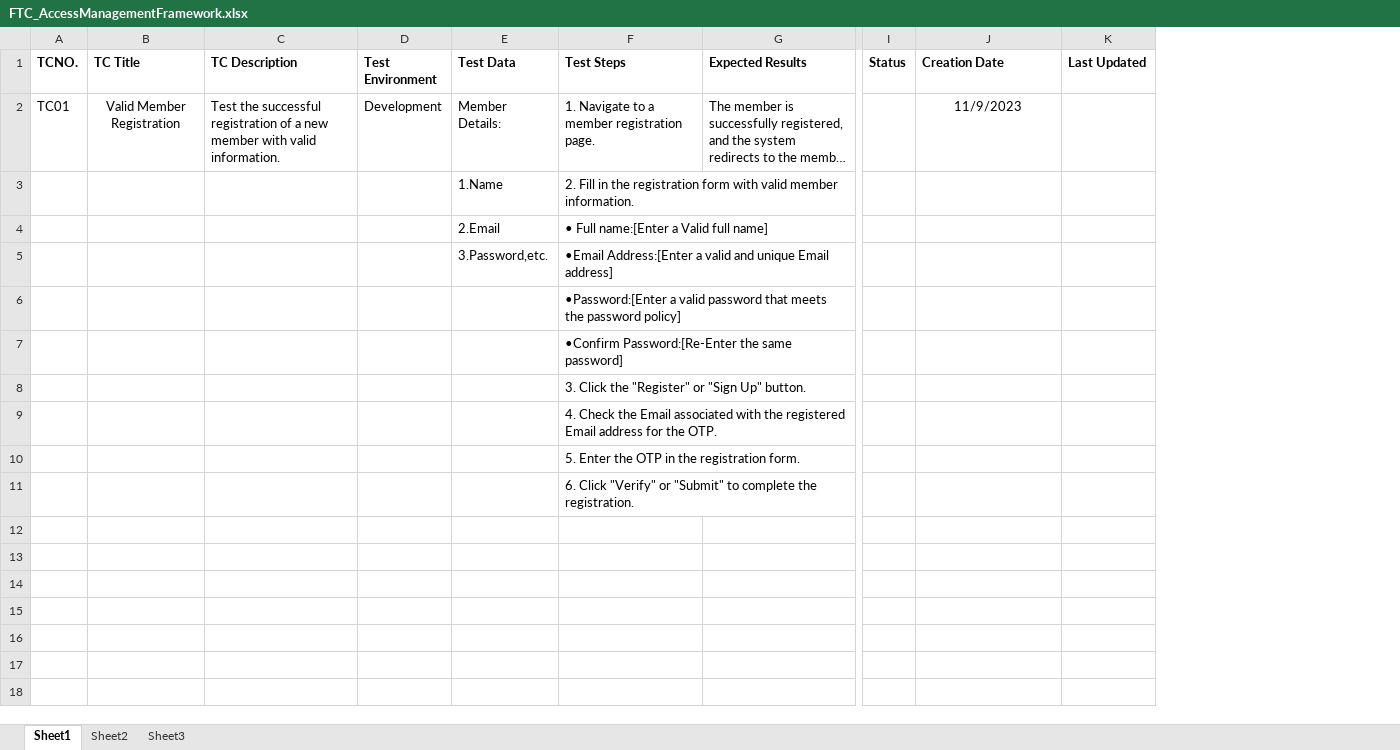
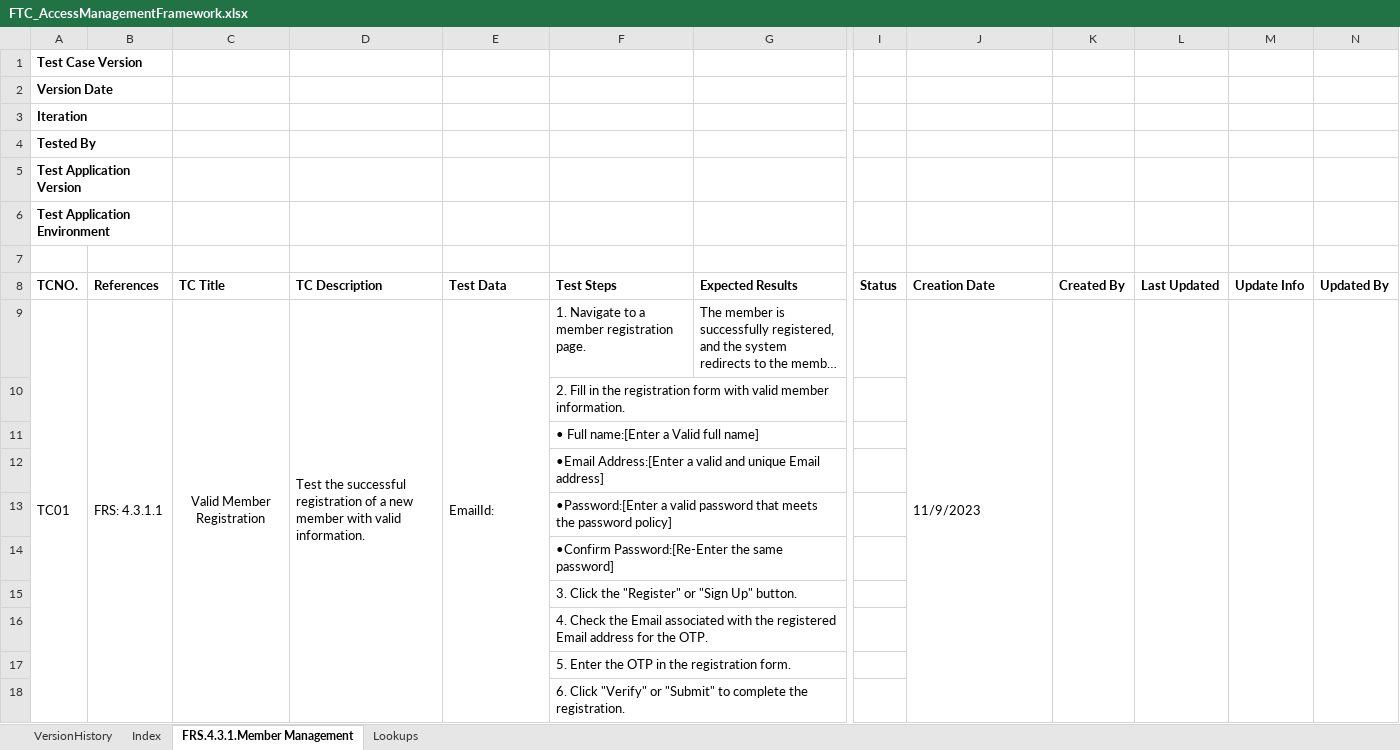
Before and after one commit to MuktaManiOffsprings/AccessManagementFramework, an Excel workbook: Documents/TestCases/FTC_AccessManagementFramework.xlsx, sheet FRS.4.3.1.Member Management, drawn as a sheet; only a part is shown, gaps mark what is left out; long unchanged cells end in …; values as stored, in another font and other column widths than the file's, no borders; conditional formats not drawn; removed rows and columns are numbered as before the commit, all else as after; rows hold the shown columns only; the diff names each change by its address in the sheet, - before the commit and + after, or states it on an @@ line.

Commit message:
Test Case Template review
Test Case Template review

```diff
--- a/Documents/TestCases/FTC_AccessManagementFramework.xlsx (sheet FRS.4.3.1.Member Management)
+++ b/Documents/TestCases/FTC_AccessManagementFramework.xlsx (sheet FRS.4.3.1.Member Management)
-sheet tab: Sheet1
+sheet tab: FRS.4.3.1.Member Management
-sheet tab: Sheet2
+sheet tab: Lookups
-sheet tab: Sheet3
+sheet tab: VersionHistory
+sheet tab: Index
+column B (References), row 9: FRS: 4.3.1.1
-column D (Test Environment), row 2: Development
+column K (Created By), empty
+column M (Update Info), empty
+column N (Updated By), empty
+row 1: Test Case Version
+row 2: Version Date
+row 3: Iteration
+row 4: Tested By
+row 5: Test Application Version
+row 6: Test Application Environment
+row 7: (empty)
+A9:A18 merged
+C9:C18 merged
+D9:D18 merged
-E9 (Test Data): Member Details:
+E9 (Test Data): EmailId:
+E9:E18 merged
-J9 alignment: center
+J9 alignment: left
+J9:J18 merged
+L9:L18 merged
-E10 (Test Data): 1.Name
+E10 (Test Data): (empty)
-E11 (Test Data): 2.Email
+E11 (Test Data): (empty)
-E12 (Test Data): 3.Password,etc.
+E12 (Test Data): (empty)
```
Also changed, not shown: sheet Lookups, 1 other file.
